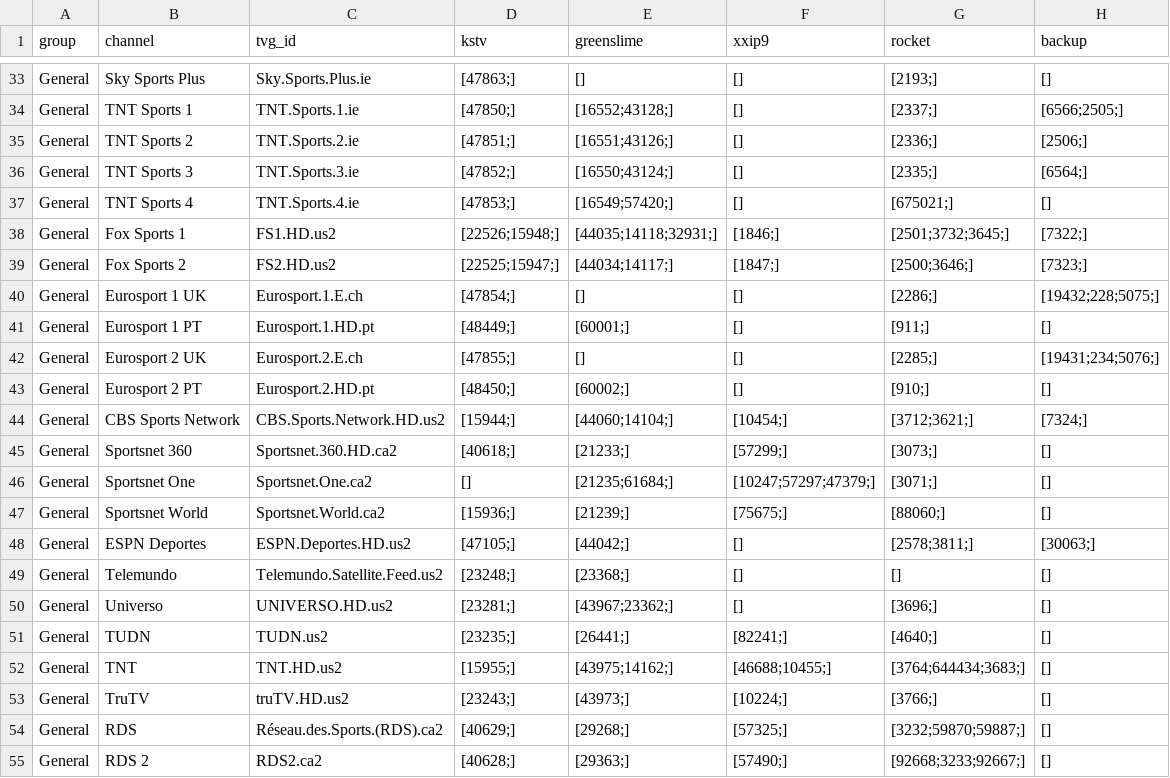
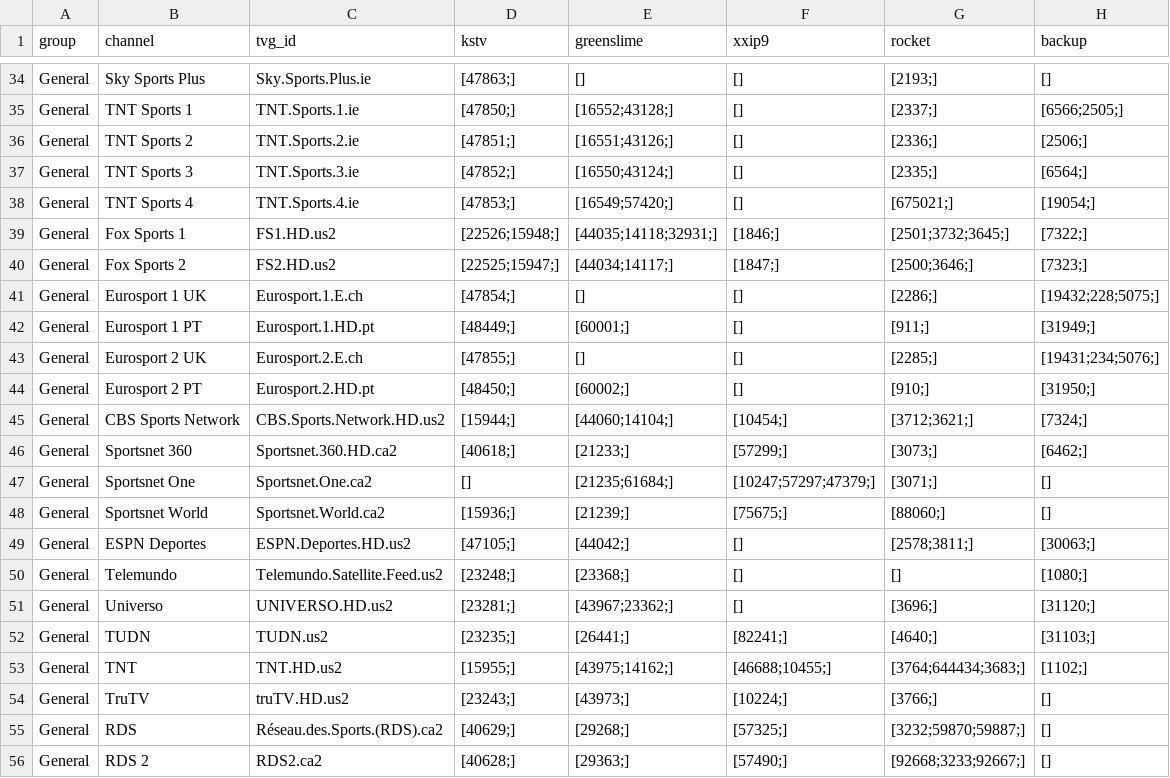
Before and after one commit to lamtung16/iptv, a CSV file: channels.csv, drawn as a sheet; only a part is shown, gaps mark what is left out; the diff covers the shown part only.

```diff
--- a/channels.csv
+++ b/channels.csv
@@ -36,3 +37,3 @@ General,TNT Sports 2,TNT.Sports.2.ie,[47851;],[16551;43126;],[],[2336;],[2506;]
 General,TNT Sports 3,TNT.Sports.3.ie,[47852;],[16550;43124;],[],[2335;],[6564;]
-General,TNT Sports 4,TNT.Sports.4.ie,[47853;],[16549;57420;],[],[675021;],[]
+General,TNT Sports 4,TNT.Sports.4.ie,[47853;],[16549;57420;],[],[675021;],[19054;]
 General,Fox Sports 1,FS1.HD.us2,[22526;15948;],[44035;14118;32931;],[1846;],[2501;3732;3645;],[7322;]
@@ -40,7 +41,7 @@ General,Fox Sports 2,FS2.HD.us2,[22525;15947;],[44034;14117;],[1847;],[2500;3646
 General,Eurosport 1 UK,Eurosport.1.E.ch,[47854;],[],[],[2286;],[19432;228;5075;]
-General,Eurosport 1 PT,Eurosport.1.HD.pt,[48449;],[60001;],[],[911;],[]
+General,Eurosport 1 PT,Eurosport.1.HD.pt,[48449;],[60001;],[],[911;],[31949;]
 General,Eurosport 2 UK,Eurosport.2.E.ch,[47855;],[],[],[2285;],[19431;234;5076;]
-General,Eurosport 2 PT,Eurosport.2.HD.pt,[48450;],[60002;],[],[910;],[]
+General,Eurosport 2 PT,Eurosport.2.HD.pt,[48450;],[60002;],[],[910;],[31950;]
 General,CBS Sports Network,CBS.Sports.Network.HD.us2,[15944;],[44060;14104;],[10454;],[3712;3621;],[7324;]
-General,Sportsnet 360,Sportsnet.360.HD.ca2,[40618;],[21233;],[57299;],[3073;],[]
+General,Sportsnet 360,Sportsnet.360.HD.ca2,[40618;],[21233;],[57299;],[3073;],[6462;]
 General,Sportsnet One,Sportsnet.One.ca2,[],[21235;61684;],[10247;57297;47379;],[3071;],[]
@@ -48,6 +49,6 @@ General,Sportsnet World,Sportsnet.World.ca2,[15936;],[21239;],[75675;],[88060;],
 General,ESPN Deportes,ESPN.Deportes.HD.us2,[47105;],[44042;],[],[2578;3811;],[30063;]
-General,Telemundo,Telemundo.Satellite.Feed.us2,[23248;],[23368;],[],[],[]
-General,Universo,UNIVERSO.HD.us2,[23281;],[43967;23362;],[],[3696;],[]
-General,TUDN,TUDN.us2,[23235;],[26441;],[82241;],[4640;],[]
-General,TNT,TNT.HD.us2,[15955;],[43975;14162;],[46688;10455;],[3764;644434;3683;],[]
+General,Telemundo,Telemundo.Satellite.Feed.us2,[23248;],[23368;],[],[],[1080;]
+General,Universo,UNIVERSO.HD.us2,[23281;],[43967;23362;],[],[3696;],[31120;]
+General,TUDN,TUDN.us2,[23235;],[26441;],[82241;],[4640;],[31103;]
+General,TNT,TNT.HD.us2,[15955;],[43975;14162;],[46688;10455;],[3764;644434;3683;],[1102;]
 General,TruTV,truTV.HD.us2,[23243;],[43973;],[10224;],[3766;],[]
```
Also changed, not shown: 3 added rows, 2 removed rows and 9 edited cells elsewhere in this file, 9 other files.
